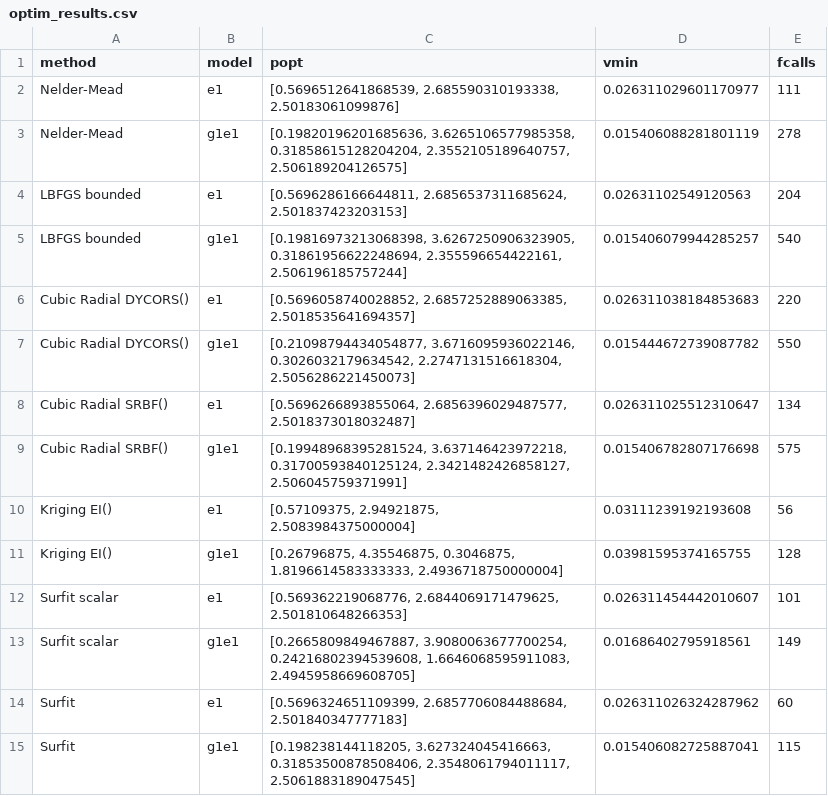
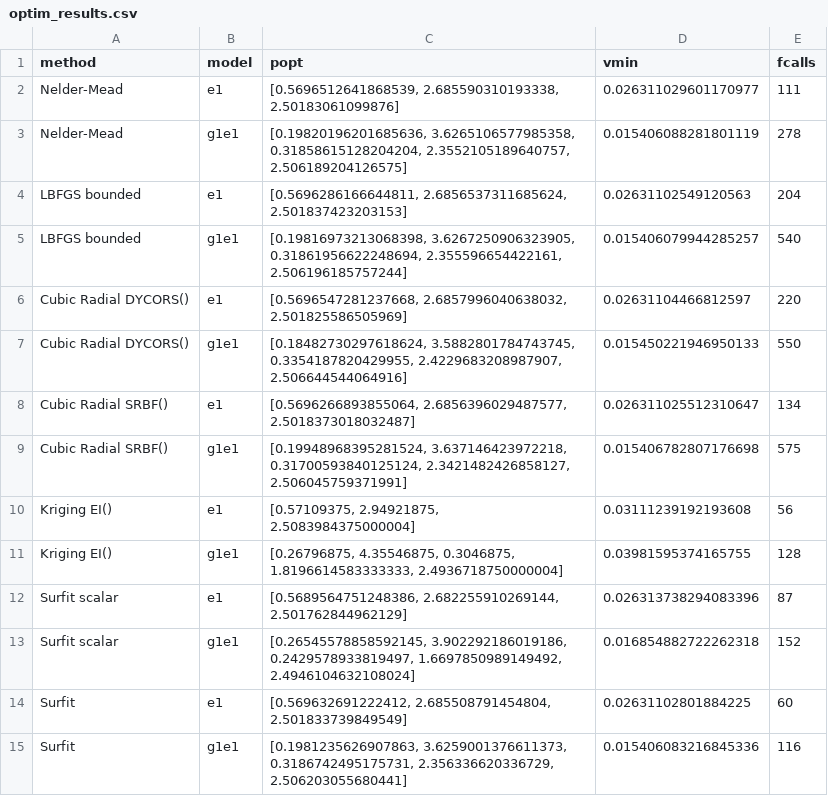
Before and after one commit to spalato/Surfit.jl, a CSV file: scratch/results/optim_results.csv, drawn as a sheet.

```diff
--- a/scratch/results/optim_results.csv
+++ b/scratch/results/optim_results.csv
@@ -5,4 +5,4 @@ LBFGS bounded,e1,"[0.5696286166644811, 2.6856537311685624, 2.501837423203153]",0
 LBFGS bounded,g1e1,"[0.19816973213068398, 3.6267250906323905, 0.31861956622248694, 2.355596654422161, 2.506196185757244]",0.015406079944285257,540
-Cubic Radial DYCORS(),e1,"[0.5696058740028852, 2.6857252889063385, 2.5018535641694357]",0.026311038184853683,220
-Cubic Radial DYCORS(),g1e1,"[0.21098794434054877, 3.6716095936022146, 0.3026032179634542, 2.2747131516618304, 2.5056286221450073]",0.015444672739087782,550
+Cubic Radial DYCORS(),e1,"[0.5696547281237668, 2.6857996040638032, 2.501825586505969]",0.02631104466812597,220
+Cubic Radial DYCORS(),g1e1,"[0.18482730297618624, 3.5882801784743745, 0.3354187820429955, 2.4229683208987907, 2.506644544064916]",0.015450221946950133,550
 Cubic Radial SRBF(),e1,"[0.5696266893855064, 2.6856396029487577, 2.5018373018032487]",0.026311025512310647,134
@@ -11,5 +11,5 @@ Kriging EI(),e1,"[0.57109375, 2.94921875, 2.5083984375000004]",0.031112391921936
 Kriging EI(),g1e1,"[0.26796875, 4.35546875, 0.3046875, 1.8196614583333333, 2.4936718750000004]",0.03981595374165755,128
-Surfit scalar,e1,"[0.569362219068776, 2.6844069171479625, 2.501810648266353]",0.026311454442010607,101
-Surfit scalar,g1e1,"[0.2665809849467887, 3.9080063677700254, 0.24216802394539608, 1.6646068595911083, 2.4945958669608705]",0.01686402795918561,149
-Surfit,e1,"[0.5696324651109399, 2.6857706084488684, 2.501840347777183]",0.026311026324287962,60
-Surfit,g1e1,"[0.198238144118205, 3.627324045416663, 0.31853500878508406, 2.3548061794011117, 2.5061883189047545]",0.015406082725887041,115
+Surfit scalar,e1,"[0.5689564751248386, 2.682255910269144, 2.501762844962129]",0.026313738294083396,87
+Surfit scalar,g1e1,"[0.26545578858592145, 3.902292186019186, 0.2429578933819497, 1.6697850989149492, 2.4946104632108024]",0.016854882722262318,152
+Surfit,e1,"[0.569632691222412, 2.685508791454804, 2.501833739849549]",0.02631102801884225,60
+Surfit,g1e1,"[0.1981235626907863, 3.6259001376611373, 0.3186742495175731, 2.356336620336729, 2.506203055680441]",0.015406083216845336,116
```
Also changed, not shown: 1 other file.
